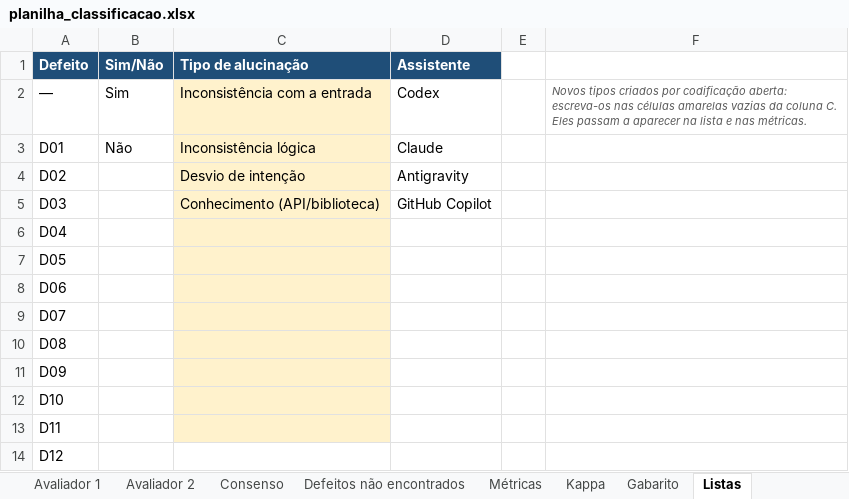
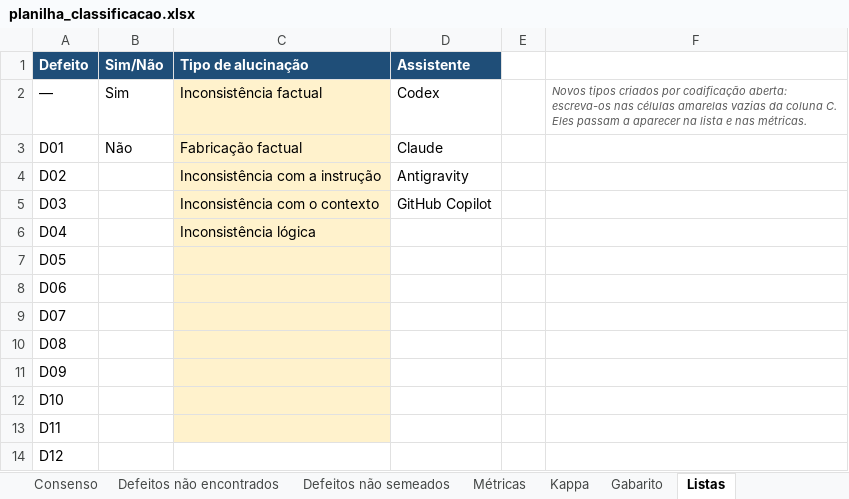
Before and after one commit to Brunorochars/experimento, an Excel workbook: planilha_classificacao.xlsx, sheet Listas, drawn as a sheet; values as stored, in another font and other column widths than the file's, no borders; charts and pictures not drawn; the diff names each change by its address in the sheet, - before the commit and + after, or states it on an @@ line.

Commit message:
Atualiza a planilha de classificação e o registro das execuções
Traz do Google Sheets a versão atual da planilha (nova aba de defeitos
não semeados e colunas novas nas abas dos avaliadores) e completa no
ordem_execucoes.csv os campos de registro das revisões do Codex
(R001–R024) e do Antigravity (R049–R072), além do horário nas do Claude.

```diff
--- a/planilha_classificacao.xlsx (sheet Listas)
+++ b/planilha_classificacao.xlsx (sheet Listas)
+sheet tab: Defeitos não semeados
-C2 (Tipo de alucinação): Inconsistência com a entrada
+C2 (Tipo de alucinação): Inconsistência factual
-C3 (Tipo de alucinação): Inconsistência lógica
+C3 (Tipo de alucinação): Fabricação factual
-C4 (Tipo de alucinação): Desvio de intenção
+C4 (Tipo de alucinação): Inconsistência com a instrução
-C5 (Tipo de alucinação): Conhecimento (API/biblioteca)
+C5 (Tipo de alucinação): Inconsistência com o contexto
-C6 (Tipo de alucinação): (empty)
+C6 (Tipo de alucinação): Inconsistência lógica
```
Also changed, not shown: sheet Consenso, sheet Avaliador 2, sheet Avaliador 1, sheet Apontamentos, sheet Execuções, sheet Métricas, 3 more sheets, formulas that keep their value, charts or pictures, 1 other file.
